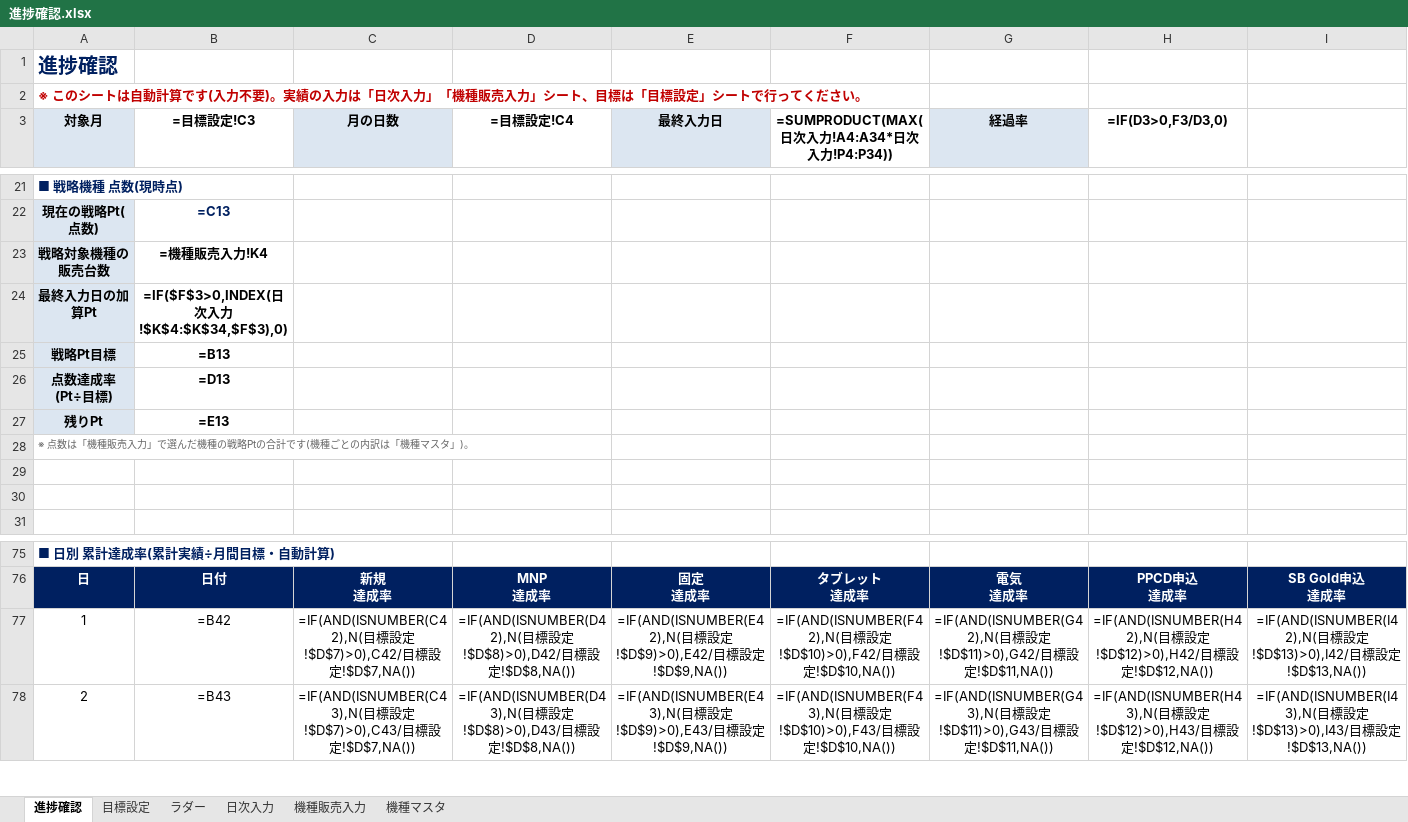
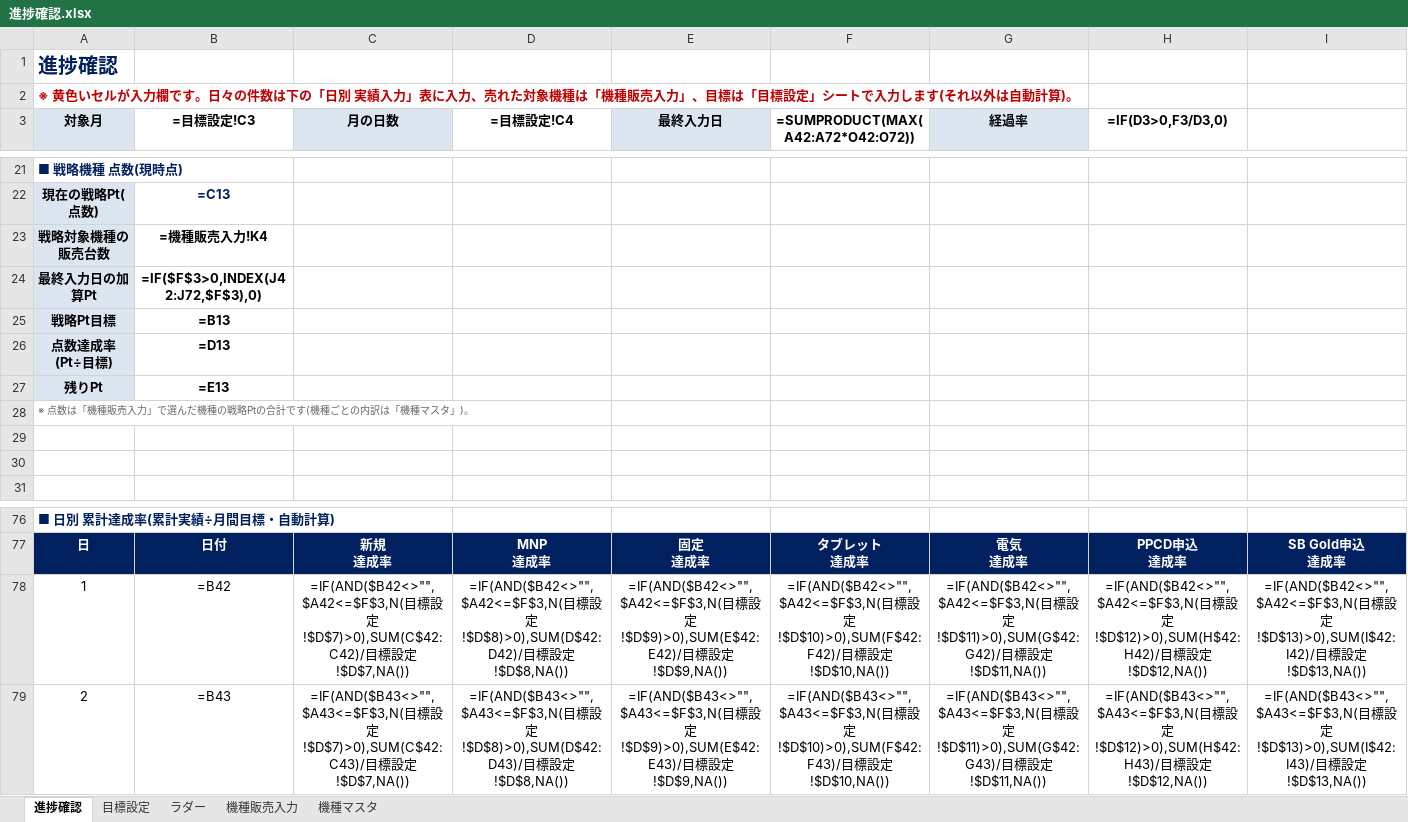
Before and after one commit to blackout0802/Excel, an Excel workbook: 進捗確認.xlsx, sheet 進捗確認, drawn as a sheet; only a part is shown, gaps mark what is left out; values as stored, in another font and other column widths than the file's, no borders; formulas without a stored value are shown as written; charts and pictures and conditional formats not drawn; addresses are those after the commit; the diff covers the shown part only; the diff names each change by its address in the sheet, - before the commit and + after, or states it on an @@ line.

```diff
--- a/進捗確認.xlsx (sheet 進捗確認)
+++ b/進捗確認.xlsx (sheet 進捗確認)
-sheet tab: 日次入力
@@ column A (対象月) renumbered between rows 2 and 40 @@
-F3: =SUMPRODUCT(MAX(日次入力!A4:A34*日次入力!P4:P34))
+F3: =SUMPRODUCT(MAX(A42:A72*O42:O72))
-B24 (=目標設定!C3): =IF($F$3>0,INDEX(日次入力!$K$4:$K$34,$F$3),0)
+B24 (=目標設定!C3): =IF($F$3>0,INDEX(J42:J72,$F$3),0)
-C78 (月の日数): =IF(AND(ISNUMBER(C42),N(目標設定!$D$7)>0),C42/目標…
+C78 (月の日数): =IF(AND($B42<>"",$A42<=$F$3,N(目標設定!$D$7)>0),SUM(C$42:C42)/目標…
-D78 (=目標設定!C4): =IF(AND(ISNUMBER(D42),N(目標設定!$D$8)>0),D42/目標…
+D78 (=目標設定!C4): =IF(AND($B42<>"",$A42<=$F$3,N(目標設定!$D$8)>0),SUM(D$42:D42)/目標…
-E78 (最終入力日): =IF(AND(ISNUMBER(E42),N(目標設定!$D$9)>0),E42/目標…
+E78 (最終入力日): =IF(AND($B42<>"",$A42<=$F$3,N(目標設定!$D$9)>0),SUM(E$42:E42)/目標…
-F78: =IF(AND(ISNUMBER(F42),N(目標設定!$D$10)>0),F42/目標…
+F78: =IF(AND($B42<>"",$A42<=$F$3,N(目標設定!$D$10)>0),SUM(F$42:F42)/目標…
-G78 (経過率): =IF(AND(ISNUMBER(G42),N(目標設定!$D$11)>0),G42/目標…
+G78 (経過率): =IF(AND($B42<>"",$A42<=$F$3,N(目標設定!$D$11)>0),SUM(G$42:G42)/目標…
-H78 (=IF(D3>0,F3/D3,0)): =IF(AND(ISNUMBER(H42),N(目標設定!$D$12)>0),H42/目標…
+H78 (=IF(D3>0,F3/D3,0)): =IF(AND($B42<>"",$A42<=$F$3,N(目標設定!$D$12)>0),SUM(H$42:H42)/目標…
-I78: =IF(AND(ISNUMBER(I42),N(目標設定!$D$13)>0),I42/目標…
+I78: =IF(AND($B42<>"",$A42<=$F$3,N(目標設定!$D$13)>0),SUM(I$42:I42)/目標…
-C79 (月の日数): =IF(AND(ISNUMBER(C43),N(目標設定!$D$7)>0),C43/目標…
+C79 (月の日数): =IF(AND($B43<>"",$A43<=$F$3,N(目標設定!$D$7)>0),SUM(C$42:C43)/目標…
-D79 (=目標設定!C4): =IF(AND(ISNUMBER(D43),N(目標設定!$D$8)>0),D43/目標…
+D79 (=目標設定!C4): =IF(AND($B43<>"",$A43<=$F$3,N(目標設定!$D$8)>0),SUM(D$42:D43)/目標…
-E79 (最終入力日): =IF(AND(ISNUMBER(E43),N(目標設定!$D$9)>0),E43/目標…
+E79 (最終入力日): =IF(AND($B43<>"",$A43<=$F$3,N(目標設定!$D$9)>0),SUM(E$42:E43)/目標…
-F79: =IF(AND(ISNUMBER(F43),N(目標設定!$D$10)>0),F43/目標…
+F79: =IF(AND($B43<>"",$A43<=$F$3,N(目標設定!$D$10)>0),SUM(F$42:F43)/目標…
-G79 (経過率): =IF(AND(ISNUMBER(G43),N(目標設定!$D$11)>0),G43/目標…
+G79 (経過率): =IF(AND($B43<>"",$A43<=$F$3,N(目標設定!$D$11)>0),SUM(G$42:G43)/目標…
-H79 (=IF(D3>0,F3/D3,0)): =IF(AND(ISNUMBER(H43),N(目標設定!$D$12)>0),H43/目標…
+H79 (=IF(D3>0,F3/D3,0)): =IF(AND($B43<>"",$A43<=$F$3,N(目標設定!$D$12)>0),SUM(H$42:H43)/目標…
-I79: =IF(AND(ISNUMBER(I43),N(目標設定!$D$13)>0),I43/目標…
+I79: =IF(AND($B43<>"",$A43<=$F$3,N(目標設定!$D$13)>0),SUM(I$42:I43)/目標…
```
Also changed, not shown: 32 added rows, 31 removed rows, 403 edited cells and cell formats elsewhere in this sheet, charts or pictures.
